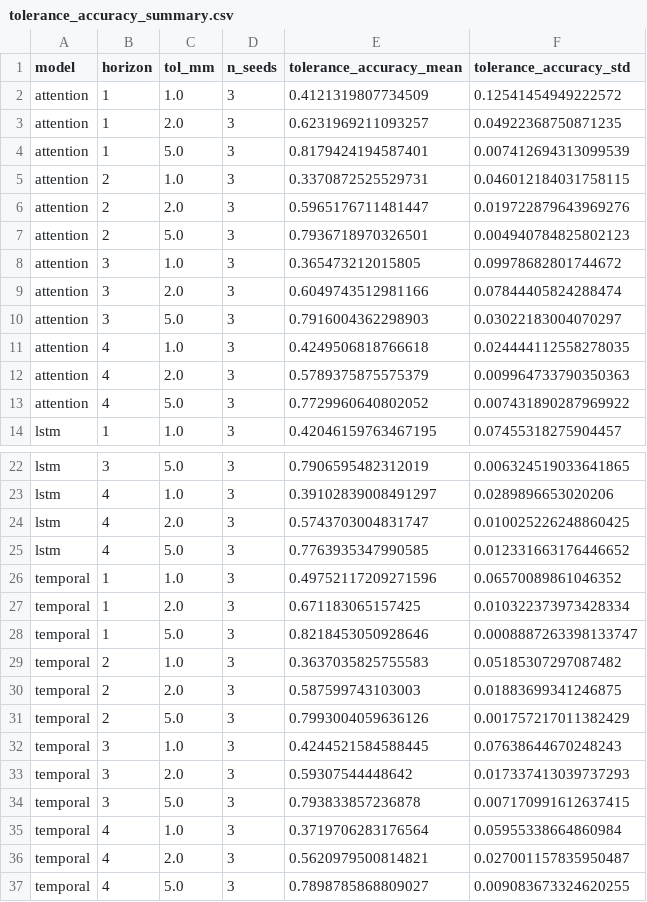
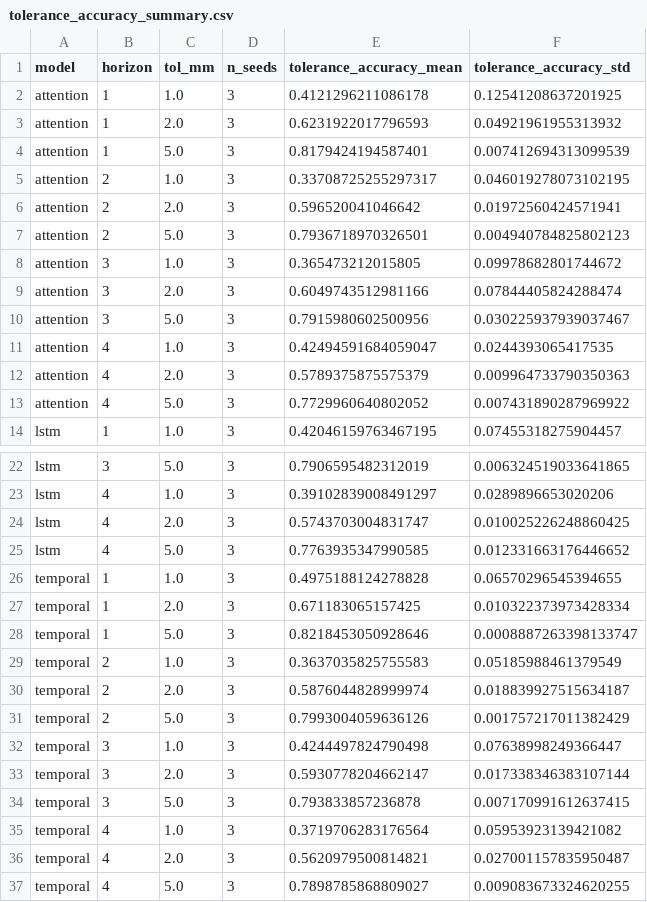
Before and after one commit to Rakshitha2736/Research-project, a CSV file: reports/tables/tolerance_accuracy_summary.csv, drawn as a sheet; only a part is shown, gaps mark what is left out.

```diff
--- a/reports/tables/tolerance_accuracy_summary.csv
+++ b/reports/tables/tolerance_accuracy_summary.csv
@@ -1,7 +1,7 @@
 model,horizon,tol_mm,n_seeds,tolerance_accuracy_mean,tolerance_accuracy_std
-attention,1,1.0,3,0.4121319807734509,0.12541454949222572
-attention,1,2.0,3,0.6231969211093257,0.04922368750871235
+attention,1,1.0,3,0.4121296211086178,0.12541208637201925
+attention,1,2.0,3,0.6231922017796593,0.04921961955313932
 attention,1,5.0,3,0.8179424194587401,0.007412694313099539
-attention,2,1.0,3,0.3370872525529731,0.046012184031758115
-attention,2,2.0,3,0.5965176711481447,0.019722879643969276
+attention,2,1.0,3,0.33708725255297317,0.046019278073102195
+attention,2,2.0,3,0.596520041046642,0.01972560424571941
 attention,2,5.0,3,0.7936718970326501,0.004940784825802123
@@ -9,4 +9,4 @@ attention,3,1.0,3,0.365473212015805,0.09978682801744672
 attention,3,2.0,3,0.6049743512981166,0.07844405824288474
-attention,3,5.0,3,0.7916004362298903,0.03022183004070297
-attention,4,1.0,3,0.4249506818766618,0.024444112558278035
+attention,3,5.0,3,0.7915980602500956,0.030225937939037467
+attention,4,1.0,3,0.42494591684059047,0.0244393065417535
 attention,4,2.0,3,0.5789375875575379,0.009964733790350363
@@ -25,12 +25,12 @@ lstm,4,2.0,3,0.5743703004831747,0.010025226248860425
 lstm,4,5.0,3,0.7763935347990585,0.012331663176446652
-temporal,1,1.0,3,0.49752117209271596,0.06570089861046352
+temporal,1,1.0,3,0.4975188124278828,0.06570296545394655
 temporal,1,2.0,3,0.671183065157425,0.010322373973428334
 temporal,1,5.0,3,0.8218453050928646,0.0008887263398133747
-temporal,2,1.0,3,0.3637035825755583,0.05185307297087482
-temporal,2,2.0,3,0.587599743103003,0.01883699341246875
+temporal,2,1.0,3,0.3637035825755583,0.05185988461379549
+temporal,2,2.0,3,0.5876044828999974,0.018839927515634187
 temporal,2,5.0,3,0.7993004059636126,0.001757217011382429
-temporal,3,1.0,3,0.4244521584588445,0.07638644670248243
-temporal,3,2.0,3,0.59307544448642,0.017337413039737293
+temporal,3,1.0,3,0.4244497824790498,0.07638998249366447
+temporal,3,2.0,3,0.5930778204662147,0.017338346383107144
 temporal,3,5.0,3,0.793833857236878,0.007170991612637415
-temporal,4,1.0,3,0.3719706283176564,0.05955338664860984
+temporal,4,1.0,3,0.3719706283176564,0.05953923139421082
 temporal,4,2.0,3,0.5620979500814821,0.027001157835950487
```
Also changed, not shown: reports/tables/intensity_bins.csv, reports/tables/intensity_bins_summary.csv, 25 other files.
